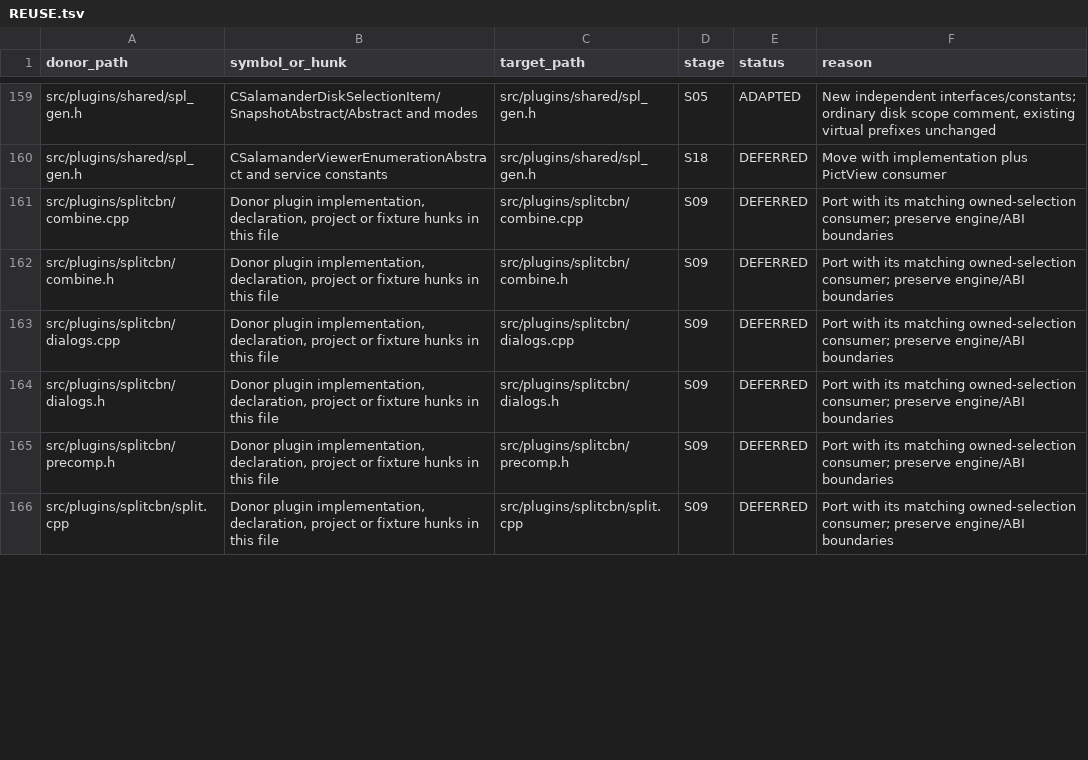
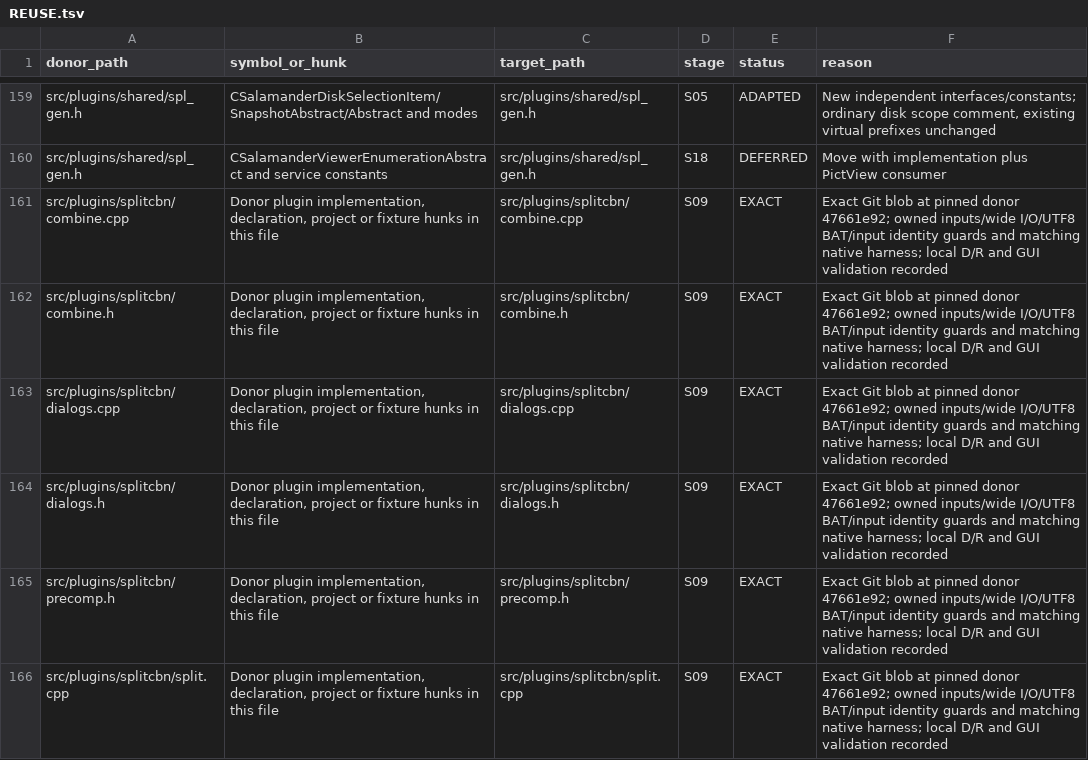
Before and after one commit to majklvi/salamander, a TSV file: doc/branch-view-port/REUSE.tsv, drawn as a sheet; only a part is shown, gaps mark what is left out; the diff covers the shown part only.

Commit message:
refactor(splitcbn): retain owned paths and input safety
Port owned Split and Combine input plans, actual-parent targets and sibling discovery, wide I/O and dialogs, UTF-8 batch metadata, and file-identity guards. Register the pinned native consumer harness and record Debug/Release builds, regressions and real GUI roundtrip, alias and cancellation checks.

Source-PR: KRtkovo-eu-AI/salamander#769
Source-Commit: 47661e92d4b3cbe5bb593ae3d75a3f1f698ef413
Port-Step: S09

```diff
--- a/doc/branch-view-port/REUSE.tsv
+++ b/doc/branch-view-port/REUSE.tsv
@@ -160,7 +160,7 @@ src/plugins/shared/spl_gen.h	CSalamanderDiskSelectionItem/SnapshotAbstract/Abstr
 src/plugins/shared/spl_gen.h	CSalamanderViewerEnumerationAbstract and service constants	src/plugins/shared/spl_gen.h	S18	DEFERRED	Move with implementation plus PictView consumer
-src/plugins/splitcbn/combine.cpp	Donor plugin implementation, declaration, project or fixture hunks in this file	src/plugins/splitcbn/combine.cpp	S09	DEFERRED	Port with its matching owned-selection consumer; preserve engine/ABI boundaries
-src/plugins/splitcbn/combine.h	Donor plugin implementation, declaration, project or fixture hunks in this file	src/plugins/splitcbn/combine.h	S09	DEFERRED	Port with its matching owned-selection consumer; preserve engine/ABI boundaries
-src/plugins/splitcbn/dialogs.cpp	Donor plugin implementation, declaration, project or fixture hunks in this file	src/plugins/splitcbn/dialogs.cpp	S09	DEFERRED	Port with its matching owned-selection consumer; preserve engine/ABI boundaries
-src/plugins/splitcbn/dialogs.h	Donor plugin implementation, declaration, project or fixture hunks in this file	src/plugins/splitcbn/dialogs.h	S09	DEFERRED	Port with its matching owned-selection consumer; preserve engine/ABI boundaries
-src/plugins/splitcbn/precomp.h	Donor plugin implementation, declaration, project or fixture hunks in this file	src/plugins/splitcbn/precomp.h	S09	DEFERRED	Port with its matching owned-selection consumer; preserve engine/ABI boundaries
-src/plugins/splitcbn/split.cpp	Donor plugin implementation, declaration, project or fixture hunks in this file	src/plugins/splitcbn/split.cpp	S09	DEFERRED	Port with its matching owned-selection consumer; preserve engine/ABI boundaries
+src/plugins/splitcbn/combine.cpp	Donor plugin implementation, declaration, project or fixture hunks in this file	src/plugins/splitcbn/combine.cpp	S09	EXACT	Exact Git blob at pinned donor 47661e92; owned inputs/wide I/O/UTF8 BAT/input identity guards and matching native harness; local D/R and GUI validation recorded
+src/plugins/splitcbn/combine.h	Donor plugin implementation, declaration, project or fixture hunks in this file	src/plugins/splitcbn/combine.h	S09	EXACT	Exact Git blob at pinned donor 47661e92; owned inputs/wide I/O/UTF8 BAT/input identity guards and matching native harness; local D/R and GUI validation recorded
+src/plugins/splitcbn/dialogs.cpp	Donor plugin implementation, declaration, project or fixture hunks in this file	src/plugins/splitcbn/dialogs.cpp	S09	EXACT	Exact Git blob at pinned donor 47661e92; owned inputs/wide I/O/UTF8 BAT/input identity guards and matching native harness; local D/R and GUI validation recorded
+src/plugins/splitcbn/dialogs.h	Donor plugin implementation, declaration, project or fixture hunks in this file	src/plugins/splitcbn/dialogs.h	S09	EXACT	Exact Git blob at pinned donor 47661e92; owned inputs/wide I/O/UTF8 BAT/input identity guards and matching native harness; local D/R and GUI validation recorded
+src/plugins/splitcbn/precomp.h	Donor plugin implementation, declaration, project or fixture hunks in this file	src/plugins/splitcbn/precomp.h	S09	EXACT	Exact Git blob at pinned donor 47661e92; owned inputs/wide I/O/UTF8 BAT/input identity guards and matching native harness; local D/R and GUI validation recorded
+src/plugins/splitcbn/split.cpp	Donor plugin implementation, declaration, project or fixture hunks in this file	src/plugins/splitcbn/split.cpp	S09	EXACT	Exact Git blob at pinned donor 47661e92; owned inputs/wide I/O/UTF8 BAT/input identity guards and matching native harness; local D/R and GUI validation recorded
```
Also changed, not shown: 1 added row and 14 edited cells elsewhere in this file, 18 other files.
